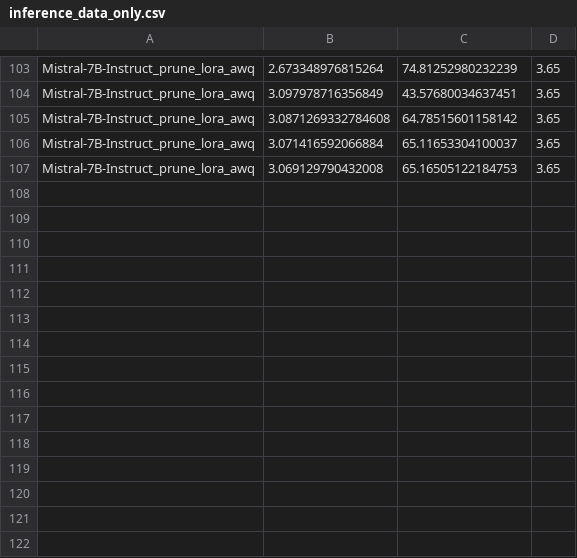
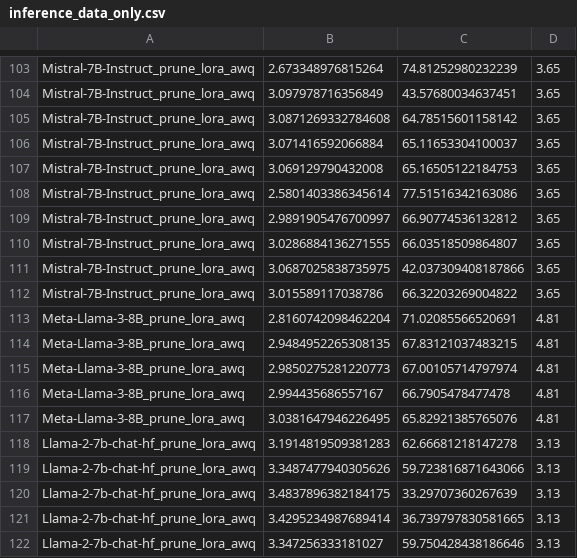
Before and after one commit to fhswf/Slim, a CSV file: results/inference/inference_data_only.csv, drawn as a sheet; only a part is shown, gaps mark what is left out.

```diff
--- a/results/inference/inference_data_only.csv
+++ b/results/inference/inference_data_only.csv
@@ -107 +107,16 @@ Mistral-7B-Instruct_prune_lora_awq,3.071416592066884,65.11653304100037,3.65
 Mistral-7B-Instruct_prune_lora_awq,3.069129790432008,65.16505122184753,3.65
+Mistral-7B-Instruct_prune_lora_awq,2.5801403386345614,77.51516342163086,3.65
+Mistral-7B-Instruct_prune_lora_awq,2.9891905476700997,66.90774536132812,3.65
+Mistral-7B-Instruct_prune_lora_awq,3.0286884136271555,66.03518509864807,3.65
+Mistral-7B-Instruct_prune_lora_awq,3.0687025838735975,42.037309408187866,3.65
+Mistral-7B-Instruct_prune_lora_awq,3.015589117038786,66.32203269004822,3.65
+Meta-Llama-3-8B_prune_lora_awq,2.8160742098462204,71.02085566520691,4.81
+Meta-Llama-3-8B_prune_lora_awq,2.9484952265308135,67.83121037483215,4.81
+Meta-Llama-3-8B_prune_lora_awq,2.9850275281220773,67.00105714797974,4.81
+Meta-Llama-3-8B_prune_lora_awq,2.994435686557167,66.7905478477478,4.81
+Meta-Llama-3-8B_prune_lora_awq,3.0381647946226495,65.82921385765076,4.81
+Llama-2-7b-chat-hf_prune_lora_awq,3.1914819509381283,62.66681218147278,3.13
+Llama-2-7b-chat-hf_prune_lora_awq,3.3487477940305626,59.723816871643066,3.13
+Llama-2-7b-chat-hf_prune_lora_awq,3.4837896382184175,33.29707360267639,3.13
+Llama-2-7b-chat-hf_prune_lora_awq,3.4295234987689414,36.739797830581665,3.13
+Llama-2-7b-chat-hf_prune_lora_awq,3.347256333181027,59.750428438186646,3.13
```
Also changed, not shown: 36 other files.
